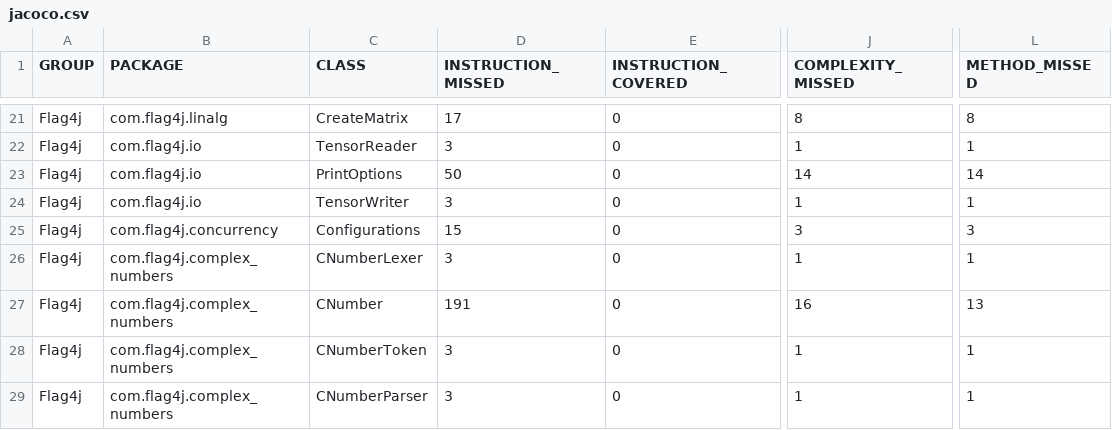
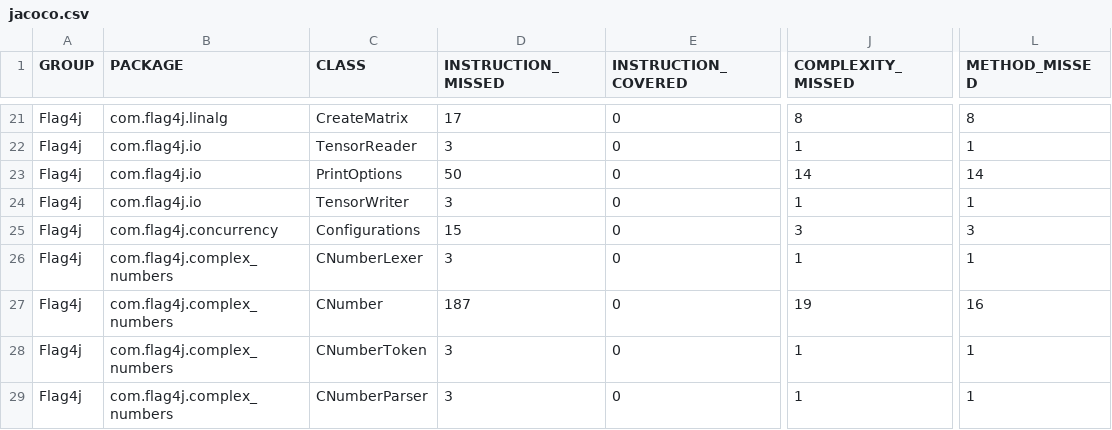
Before and after one commit to jacobdwatters/Flag4j, a CSV file: target/site/jacoco/jacoco.csv, drawn as a sheet; only a part is shown, gaps mark what is left out; the diff names each change by its address in the sheet, - before the commit and + after, or states it on an @@ line.

```diff
--- a/target/site/jacoco/jacoco.csv
+++ b/target/site/jacoco/jacoco.csv
-D27 (INSTRUCTION_MISSED): 191
+D27 (INSTRUCTION_MISSED): 187
-J27 (COMPLEXITY_MISSED): 16
+J27 (COMPLEXITY_MISSED): 19
-L27 (METHOD_MISSED): 13
+L27 (METHOD_MISSED): 16
```
Also changed, not shown: 15 other files.
